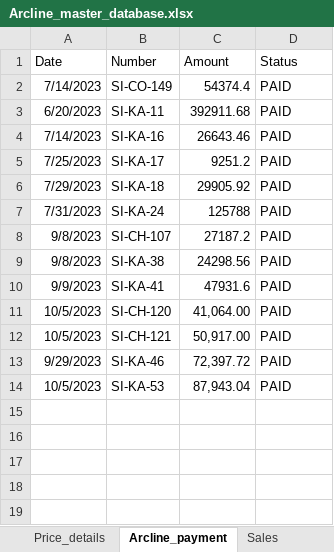
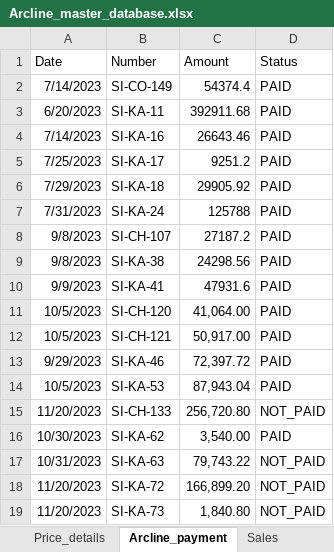
Before and after one commit to lohith0501/Rathnas, an Excel workbook: Arcline_master_database.xlsx, sheet Arcline_payment, drawn as a sheet; values as stored, in another font and other column widths than the file's, no borders; the diff names each change by its address in the sheet, - before the commit and + after, or states it on an @@ line.

```diff
--- a/Arcline_master_database.xlsx (sheet Arcline_payment)
+++ b/Arcline_master_database.xlsx (sheet Arcline_payment)
+row 15: 11/20/2023 | SI-CH-133 | 256,720.80 | NOT_PAID
+row 16: 10/30/2023 | SI-KA-62 | 3,540.00 | PAID
+row 17: 10/31/2023 | SI-KA-63 | 79,743.22 | NOT_PAID
+row 18: 11/20/2023 | SI-KA-72 | 166,899.20 | NOT_PAID
+row 19: 11/20/2023 | SI-KA-73 | 1,840.80 | NOT_PAID
```
Also changed, not shown: sheet Latest_stocks, sheet Price_details.
